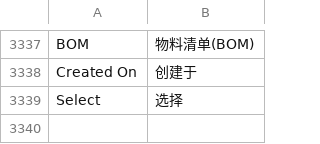
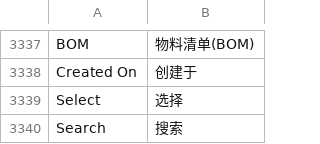
Before and after one commit to 81552433qqcom/EBChanges, a CSV file: apps/erpnext/erpnext/translations/zh-cn.csv, drawn as a sheet; only a part is shown, gaps mark what is left out.

Commit message:
translation.

```diff
--- a/apps/erpnext/erpnext/translations/zh-cn.csv
+++ b/apps/erpnext/erpnext/translations/zh-cn.csv
@@ -3387 +3387,2 @@ Created On,创建于
 Select ,选择
+Search,搜索
```
